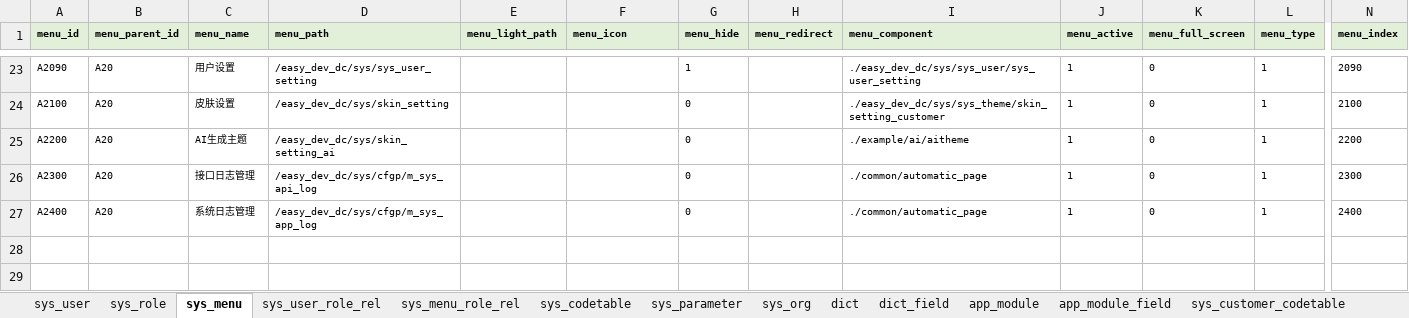
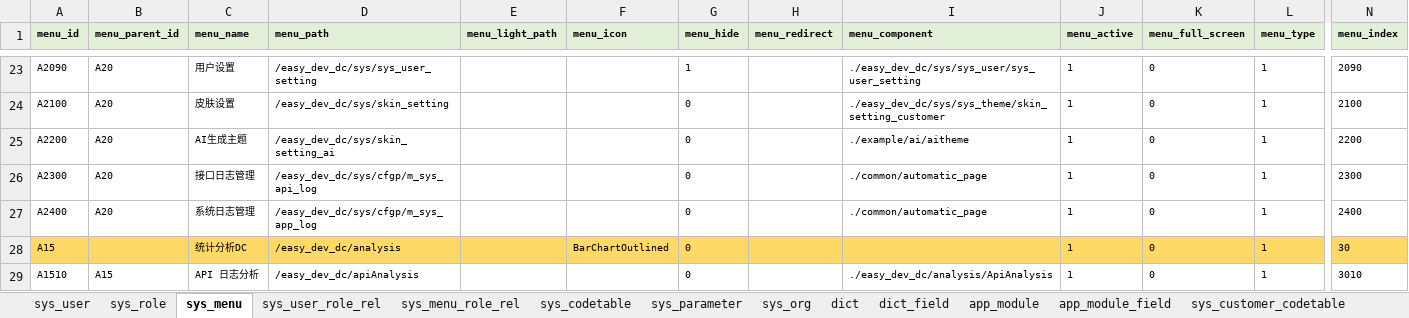
Before and after one commit to zangnan/umi_max, an Excel workbook: public/import_template/v0.2node/node_init_data.xlsx, sheet sys_menu, drawn as a sheet; only a part is shown, gaps mark what is left out; values as stored, in another font and other column widths than the file's, no borders; rows hold the shown columns only; the diff names each change by its address in the sheet, - before the commit and + after, or states it on an @@ line.

```diff
--- a/public/import_template/v0.2node/node_init_data.xlsx (sheet sys_menu)
+++ b/public/import_template/v0.2node/node_init_data.xlsx (sheet sys_menu)
+row 28: A15 |  | 统计分析DC | /easy_dev_dc/analysis |  | BarChartOutlined | 0 |  |  | 1 | 0 | 1 | 30
+row 29: A1510 | A15 | API 日志分析 | /easy_dev_dc/apiAnalysis |  |  | 0 |  | ./easy_dev_dc/analysis/ApiAnalysis | 1 | 0 | 1 | 3010
```
Also changed, not shown: sheet sys_menu_role_rel, 2 other files.
